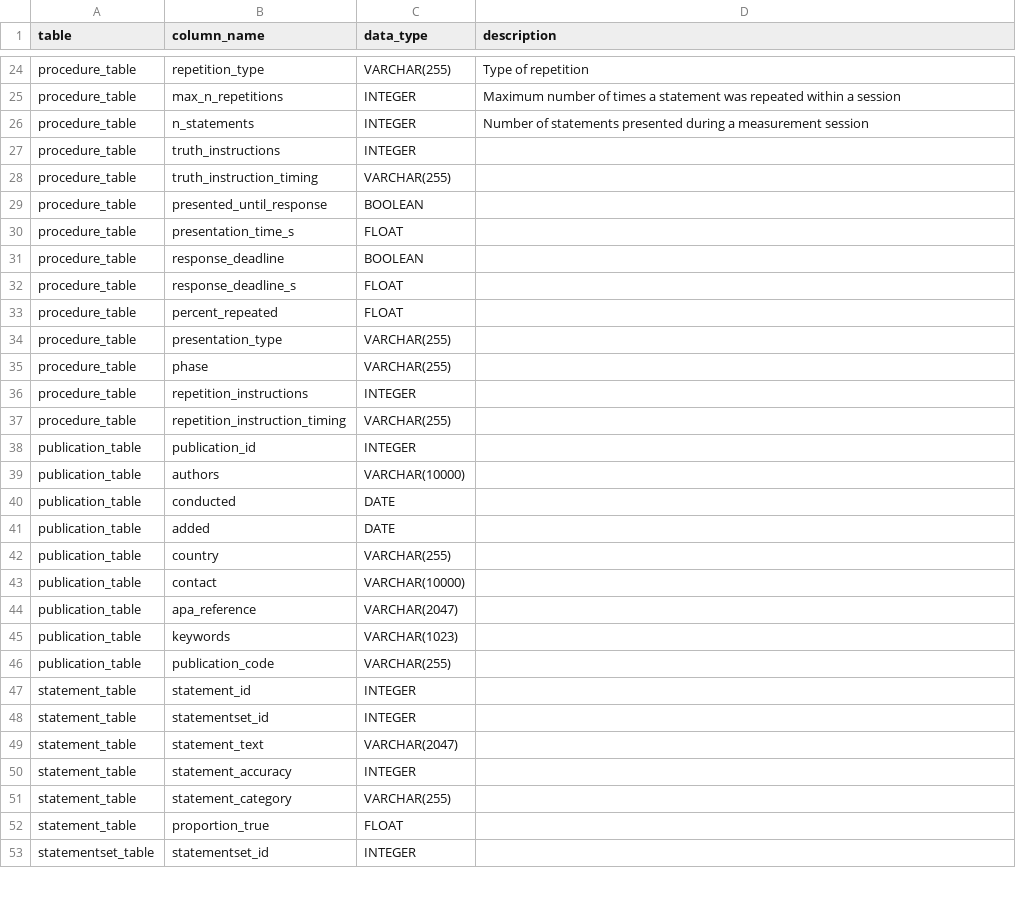
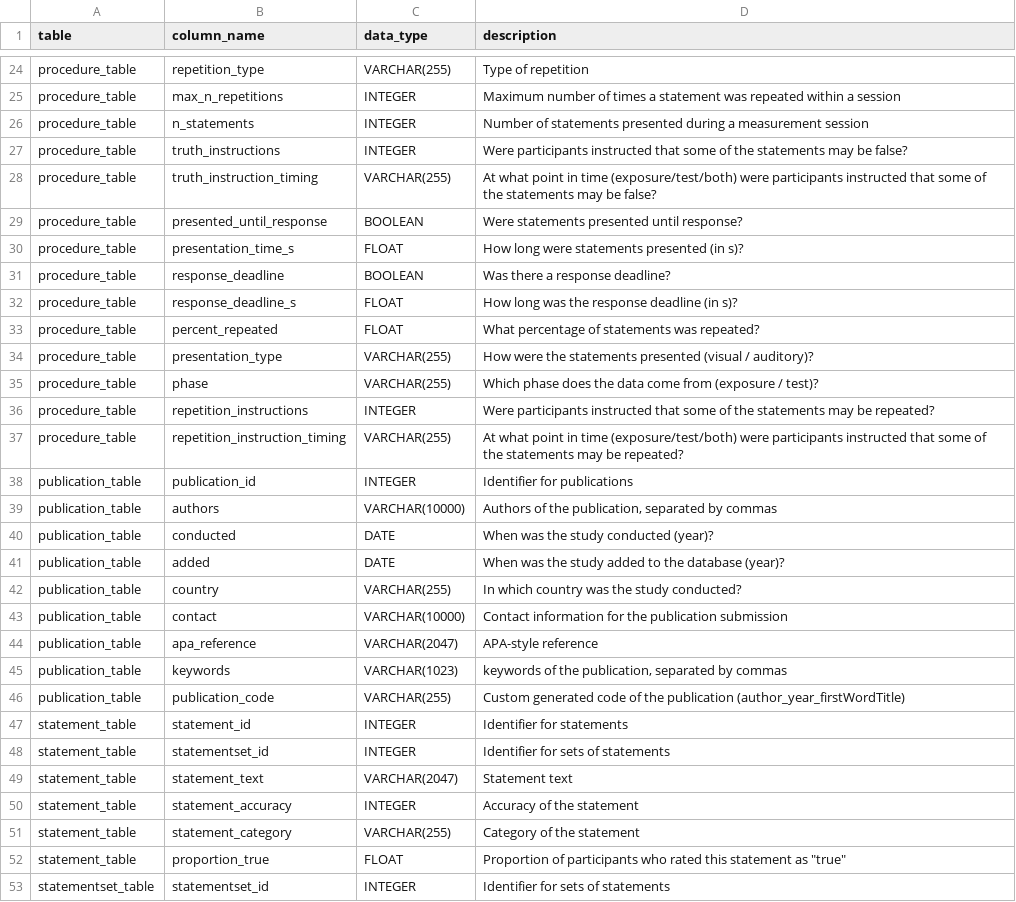
Before and after one commit to SLesche/truth-effect-database, a CSV file: ted_overview.csv, drawn as a sheet; only a part is shown, gaps mark what is left out; the diff covers the shown part only.

Commit message:
Update ted_overview.csv

```diff
--- a/ted_overview.csv
+++ b/ted_overview.csv
@@ -26,28 +26,28 @@ procedure_table,max_n_repetitions,INTEGER,Maximum number of times a statement wa
 procedure_table,n_statements,INTEGER,Number of statements presented during a measurement session
-procedure_table,truth_instructions,INTEGER,
-procedure_table,truth_instruction_timing,VARCHAR(255),
-procedure_table,presented_until_response,BOOLEAN,
-procedure_table,presentation_time_s,FLOAT,
-procedure_table,response_deadline,BOOLEAN,
-procedure_table,response_deadline_s,FLOAT,
-procedure_table,percent_repeated,FLOAT,
-procedure_table,presentation_type,VARCHAR(255),
-procedure_table,phase,VARCHAR(255),
-procedure_table,repetition_instructions,INTEGER,
-procedure_table,repetition_instruction_timing,VARCHAR(255),
-publication_table,publication_id,INTEGER,
-publication_table,authors,VARCHAR(10000),
-publication_table,conducted,DATE,
-publication_table,added,DATE,
-publication_table,country,VARCHAR(255),
-publication_table,contact,VARCHAR(10000),
-publication_table,apa_reference,VARCHAR(2047),
-publication_table,keywords,VARCHAR(1023),
-publication_table,publication_code,VARCHAR(255),
-statement_table,statement_id,INTEGER,
-statement_table,statementset_id,INTEGER,
-statement_table,statement_text,VARCHAR(2047),
-statement_table,statement_accuracy,INTEGER,
-statement_table,statement_category,VARCHAR(255),
-statement_table,proportion_true,FLOAT,
-statementset_table,statementset_id,INTEGER,
+procedure_table,truth_instructions,INTEGER,Were participants instructed that some of the statements may be false?
+procedure_table,truth_instruction_timing,VARCHAR(255),At what point in time (exposure/test/both) were participants instructed that some of the statements may be false?
+procedure_table,presented_until_response,BOOLEAN,Were statements presented until response?
+procedure_table,presentation_time_s,FLOAT,How long were statements presented (in s)?
+procedure_table,response_deadline,BOOLEAN,Was there a response deadline?
+procedure_table,response_deadline_s,FLOAT,How long was the response deadline (in s)?
+procedure_table,percent_repeated,FLOAT,What percentage of statements was repeated?
+procedure_table,presentation_type,VARCHAR(255),How were the statements presented (visual / auditory)?
+procedure_table,phase,VARCHAR(255),Which phase does the data come from (exposure / test)?
+procedure_table,repetition_instructions,INTEGER,Were participants instructed that some of the statements may be repeated?
+procedure_table,repetition_instruction_timing,VARCHAR(255),At what point in time (exposure/test/both) were participants instructed that some of the statements may be repeated?
+publication_table,publication_id,INTEGER,Identifier for publications
+publication_table,authors,VARCHAR(10000),"Authors of the publication, separated by commas"
+publication_table,conducted,DATE,When was the study conducted (year)?
+publication_table,added,DATE,When was the study added to the database (year)?
+publication_table,country,VARCHAR(255),In which country was the study conducted?
+publication_table,contact,VARCHAR(10000),Contact information for the publication submission
+publication_table,apa_reference,VARCHAR(2047),APA-style reference
+publication_table,keywords,VARCHAR(1023),"keywords of the publication, separated by commas"
+publication_table,publication_code,VARCHAR(255),Custom generated code of the publication (author_year_firstWordTitle)
+statement_table,statement_id,INTEGER,Identifier for statements
+statement_table,statementset_id,INTEGER,Identifier for sets of statements
+statement_table,statement_text,VARCHAR(2047),Statement text
+statement_table,statement_accuracy,INTEGER,Accuracy of the statement
+statement_table,statement_category,VARCHAR(255),Category of the statement
+statement_table,proportion_true,FLOAT,"Proportion of participants who rated this statement as ""true"""
+statementset_table,statementset_id,INTEGER,Identifier for sets of statements
```
Also changed, not shown: 3 edited cells elsewhere in this file.
